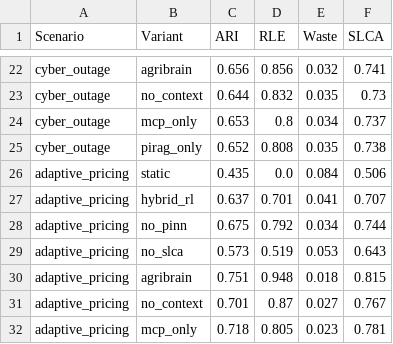
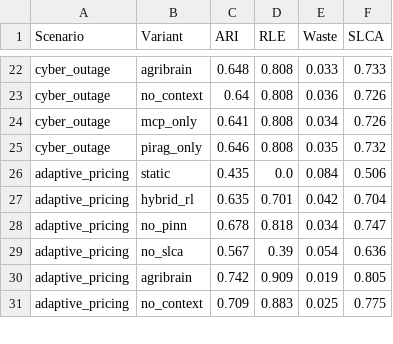
Before and after one commit to kprodigi/AGRI-BRAIN, a CSV file: mvp/simulation/results/table2_ablation.csv, drawn as a sheet; only a part is shown, gaps mark what is left out; removed rows and columns are numbered as before the commit, all else as after; the diff covers the shown part only; the diff names each change by its address in the sheet, - before the commit and + after, or states it on an @@ line.

```diff
--- a/mvp/simulation/results/table2_ablation.csv
+++ b/mvp/simulation/results/table2_ablation.csv
-C22 (ARI): 0.656
+C22 (ARI): 0.648
-D22 (RLE): 0.856
+D22 (RLE): 0.808
-E22 (Waste): 0.032
+E22 (Waste): 0.033
-F22 (SLCA): 0.741
+F22 (SLCA): 0.733
-C23 (ARI): 0.644
+C23 (ARI): 0.64
-D23 (RLE): 0.832
+D23 (RLE): 0.808
-E23 (Waste): 0.035
+E23 (Waste): 0.036
-F23 (SLCA): 0.73
+F23 (SLCA): 0.726
-C24 (ARI): 0.653
+C24 (ARI): 0.641
-D24 (RLE): 0.8
+D24 (RLE): 0.808
-F24 (SLCA): 0.737
+F24 (SLCA): 0.726
-C25 (ARI): 0.652
+C25 (ARI): 0.646
-F25 (SLCA): 0.738
+F25 (SLCA): 0.732
-C27 (ARI): 0.637
+C27 (ARI): 0.635
-E27 (Waste): 0.041
+E27 (Waste): 0.042
-F27 (SLCA): 0.707
+F27 (SLCA): 0.704
-C28 (ARI): 0.675
+C28 (ARI): 0.678
-D28 (RLE): 0.792
+D28 (RLE): 0.818
-F28 (SLCA): 0.744
+F28 (SLCA): 0.747
-C29 (ARI): 0.573
+C29 (ARI): 0.567
-D29 (RLE): 0.519
+D29 (RLE): 0.39
-E29 (Waste): 0.053
+E29 (Waste): 0.054
-F29 (SLCA): 0.643
+F29 (SLCA): 0.636
-C30 (ARI): 0.751
+C30 (ARI): 0.742
-D30 (RLE): 0.948
+D30 (RLE): 0.909
-E30 (Waste): 0.018
+E30 (Waste): 0.019
-F30 (SLCA): 0.815
+F30 (SLCA): 0.805
-C31 (ARI): 0.701
+C31 (ARI): 0.709
-D31 (RLE): 0.87
+D31 (RLE): 0.883
-E31 (Waste): 0.027
+E31 (Waste): 0.025
-F31 (SLCA): 0.767
+F31 (SLCA): 0.775
-row 32: adaptive_pricing | mcp_only | 0.718 | 0.805 | 0.023 | 0.781
```
Also changed, not shown: 1 added row and 91 edited cells elsewhere in this file, mvp/simulation/results/table1_summary.csv, 24 other files.
